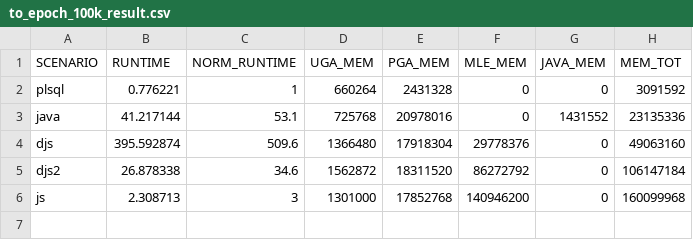
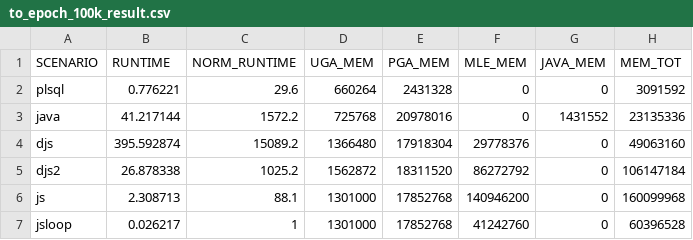
Before and after one commit to PhilippSalvisberg/js23c, a CSV file: experiments/to_epoch_100k/to_epoch_100k_result.csv, drawn as a sheet.

```diff
--- a/experiments/to_epoch_100k/to_epoch_100k_result.csv
+++ b/experiments/to_epoch_100k/to_epoch_100k_result.csv
@@ -1,6 +1,7 @@
 "SCENARIO","RUNTIME","NORM_RUNTIME","UGA_MEM","PGA_MEM","MLE_MEM","JAVA_MEM","MEM_TOT"
-"plsql",0.776221,1,660264,2431328,0,0,3091592
-"java",41.217144,53.1,725768,20978016,0,1431552,23135336
-"djs",395.592874,509.6,1366480,17918304,29778376,0,49063160
-"djs2",26.878338,34.6,1562872,18311520,86272792,0,106147184
-"js",2.308713,3,1301000,17852768,140946200,0,160099968
+"plsql",0.776221,29.6,660264,2431328,0,0,3091592
+"java",41.217144,1572.2,725768,20978016,0,1431552,23135336
+"djs",395.592874,15089.2,1366480,17918304,29778376,0,49063160
+"djs2",26.878338,1025.2,1562872,18311520,86272792,0,106147184
+"js",2.308713,88.1,1301000,17852768,140946200,0,160099968
+"jsloop",0.026217,1,1301000,17852768,41242760,0,60396528
```
Also changed, not shown: experiments/to_epoch_100k/to_epoch_100k_base.csv, 1 other file.
